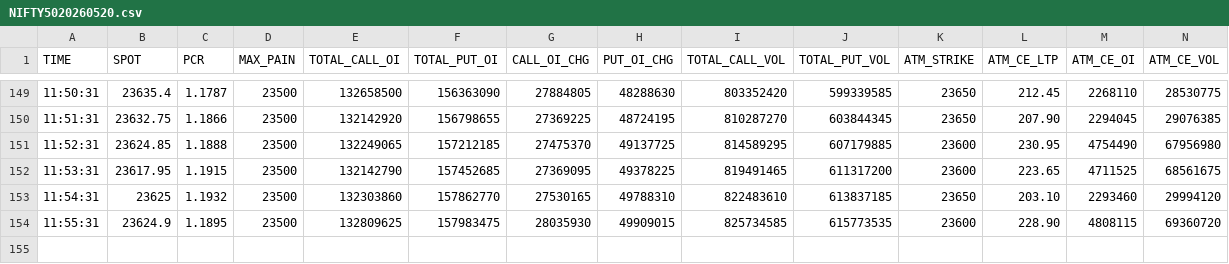
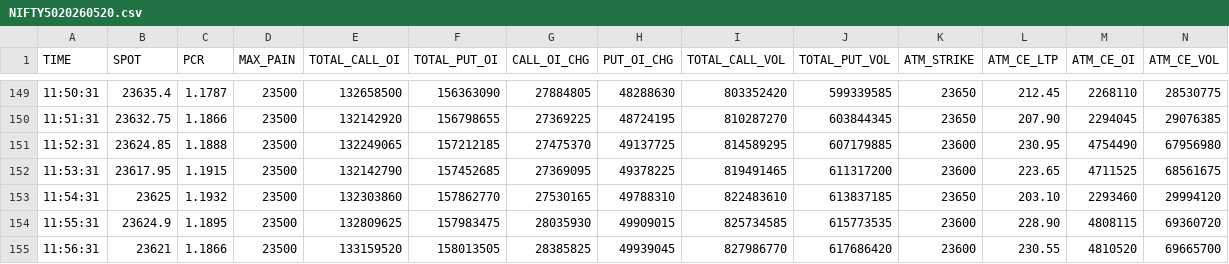
Before and after one commit to Navinsuvarna8355/optionchain, a CSV file: NIFTY50/2026-05/NIFTY5020260520.csv, drawn as a sheet; only a part is shown, gaps mark what is left out; rows hold the shown columns only; the diff names each change by its address in the sheet, - before the commit and + after, or states it on an @@ line.

Commit message:
CSV NIFTY50 2026-05-20 11:56:31

```diff
--- a/NIFTY50/2026-05/NIFTY5020260520.csv
+++ b/NIFTY50/2026-05/NIFTY5020260520.csv
+row 155: 11:56:31 | 23621 | 1.1866 | 23500 | 133159520 | 158013505 | 28385825 | 49939045 | 827986770 | 617686420 | 23600 | 230.55 | 4810520 | 69665700
```
